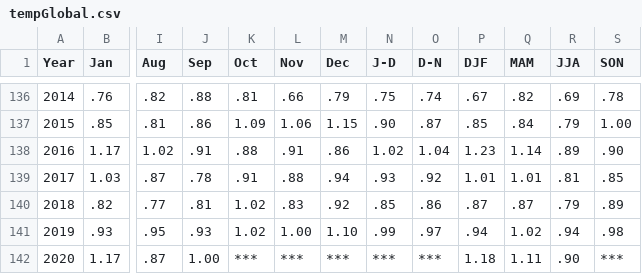
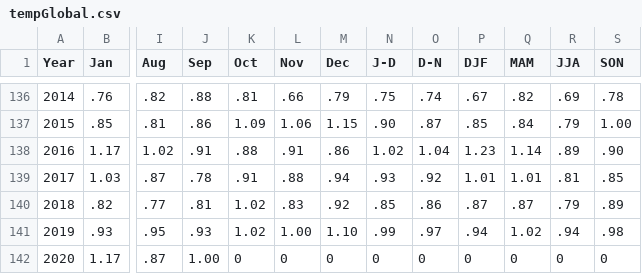
Before and after one commit to Uperstream/VisualSlides, a CSV file: Data/tempGlobal.csv, drawn as a sheet; only a part is shown, gaps mark what is left out; the diff names each change by its address in the sheet, - before the commit and + after, or states it on an @@ line.

Commit message:
Update tempGlobal.csv

```diff
--- a/Data/tempGlobal.csv
+++ b/Data/tempGlobal.csv
-K142 (Oct): ***
+K142 (Oct): 0
-L142 (Nov): ***
+L142 (Nov): 0
-M142 (Dec): ***
+M142 (Dec): 0
-N142 (J-D): ***
+N142 (J-D): 0
-O142 (D-N): ***
+O142 (D-N): 0
-P142 (DJF): 1.18
+P142 (DJF): 0
-Q142 (MAM): 1.11
+Q142 (MAM): 0
-R142 (JJA): .90
+R142 (JJA): 0
-S142 (SON): ***
+S142 (SON): 0
```
